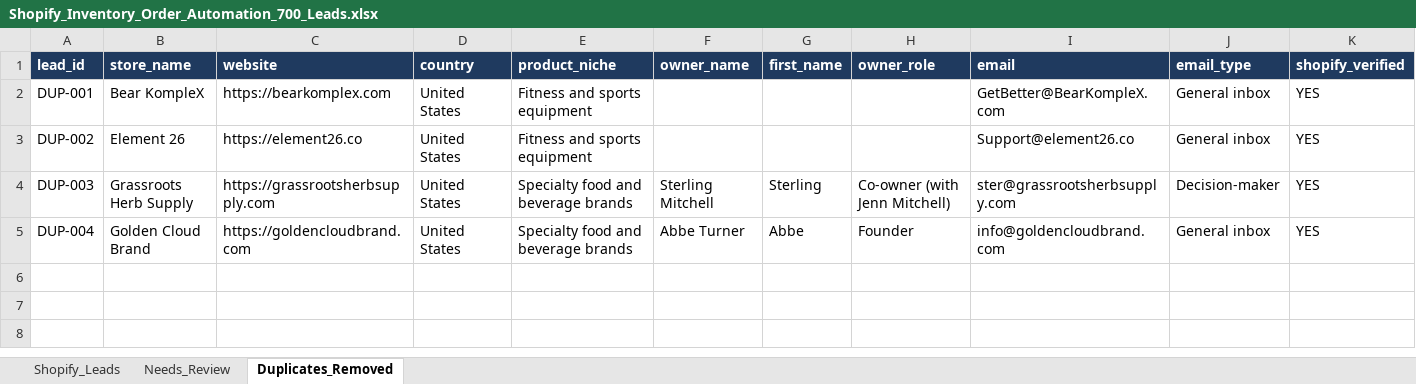
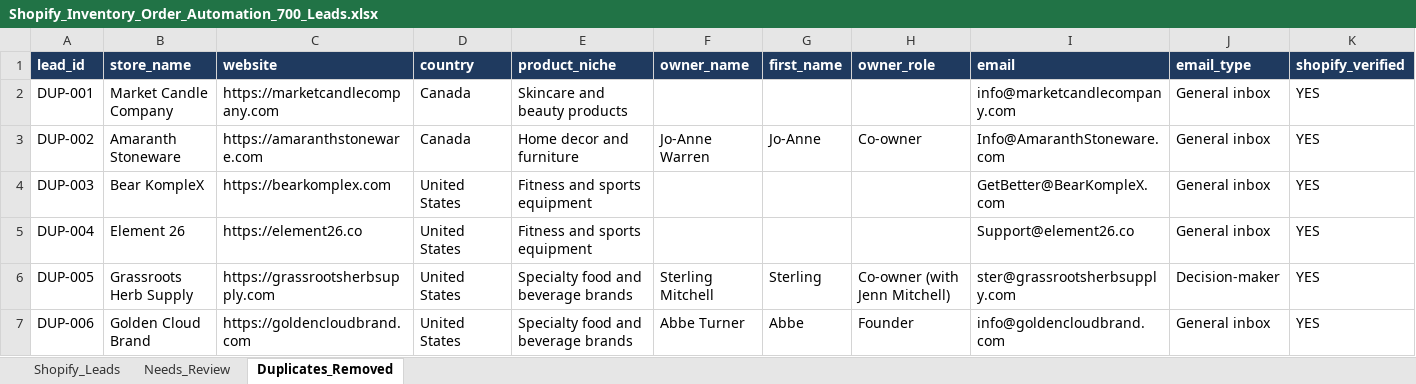
Before and after one commit to oseniibrahim845-hue/rappido, an Excel workbook: shopify-leads/Shopify_Inventory_Order_Automation_700_Leads.xlsx, sheet Duplicates_Removed, drawn as a sheet; only a part is shown; values as stored, in another font and other column widths than the file's, no borders; addresses are those after the commit; rows hold the shown columns only; the diff names each change by its address in the sheet, - before the commit and + after, or states it on an @@ line.

```diff
--- a/shopify-leads/Shopify_Inventory_Order_Automation_700_Leads.xlsx (sheet Duplicates_Removed)
+++ b/shopify-leads/Shopify_Inventory_Order_Automation_700_Leads.xlsx (sheet Duplicates_Removed)
+row 2: DUP-001 | Market Candle Company | https://marketcandlecompany.com | Canada | Skincare and beauty products |  |  |  | info@marketcandlecompany.com | General inbox | YES
+row 3: DUP-002 | Amaranth Stoneware | https://amaranthstoneware.com | Canada | Home decor and furniture | Jo-Anne Warren | Jo-Anne | Co-owner | Info@AmaranthStoneware.com | General inbox | YES
-A4 (lead_id): DUP-001
+A4 (lead_id): DUP-003
-A5 (lead_id): DUP-002
+A5 (lead_id): DUP-004
-A6 (lead_id): DUP-003
+A6 (lead_id): DUP-005
-A7 (lead_id): DUP-004
+A7 (lead_id): DUP-006
```
Also changed, not shown: sheet Shopify_Leads, sheet Needs_Review, shopify-leads/Shopify_Research_Summary.xlsx, 1 other file.
